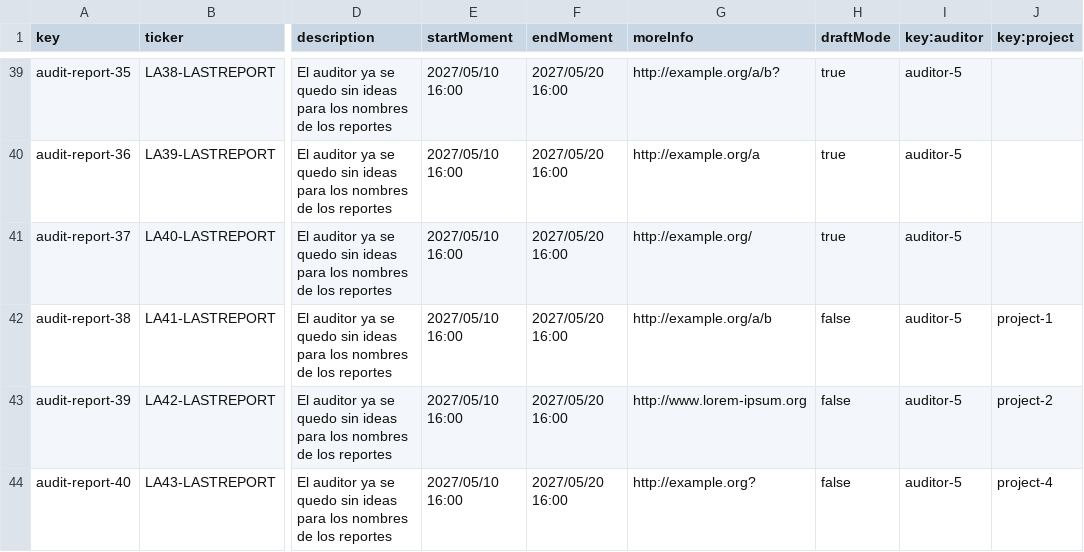
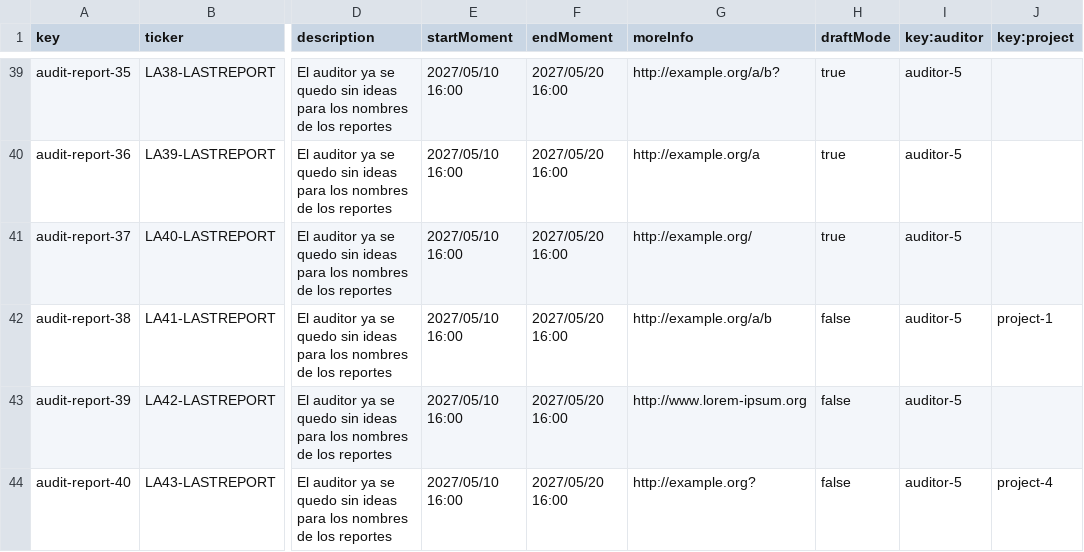
Before and after one commit to ThePayan/Acme-Starters-C, a CSV file: src/main/resources/WEB-INF/data/sample/batch-01/audit-report.csv, drawn as a sheet; only a part is shown, gaps mark what is left out; the diff names each change by its address in the sheet, - before the commit and + after, or states it on an @@ line.

Commit message:
feat: Añadidas las features de Manager para gestionar los ProjectMembers

```diff
--- a/src/main/resources/WEB-INF/data/sample/batch-01/audit-report.csv
+++ b/src/main/resources/WEB-INF/data/sample/batch-01/audit-report.csv
-J43 (key:project): project-2
+J43 (key:project): (empty)
```
Also changed, not shown: src/main/resources/WEB-INF/data/sample/batch-01/project.csv, src/main/resources/WEB-INF/data/sample/batch-01/sponsorship.csv, 19 other files.
